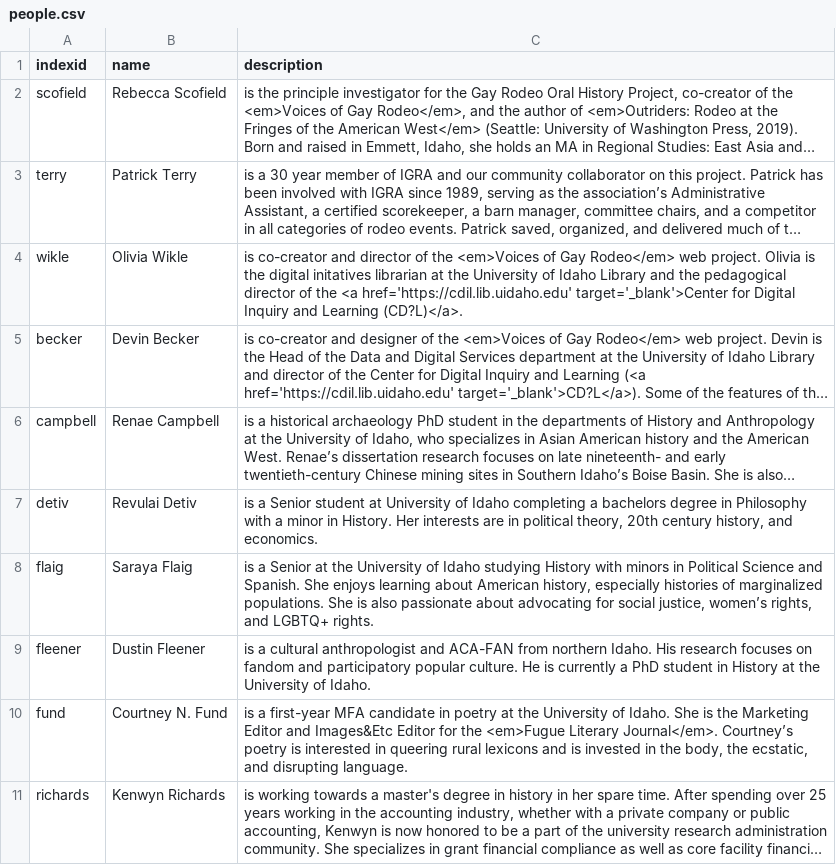
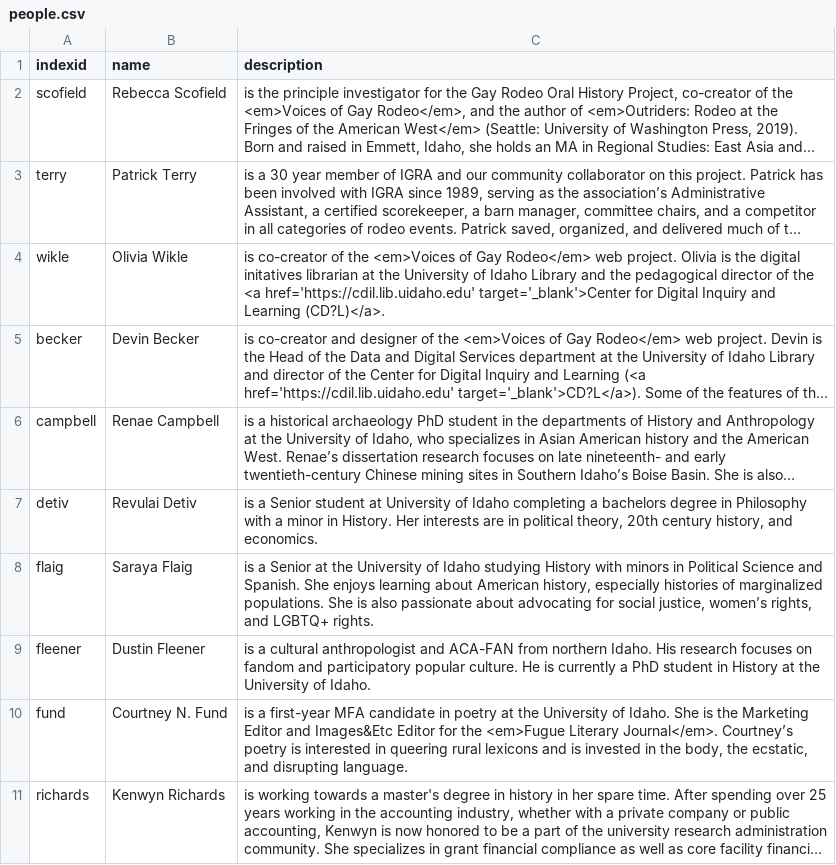
Before and after one commit to thecdil/gayrodeo_dev, a CSV file: _data/people.csv, drawn as a sheet; long unchanged cells end in …; the diff names each change by its address in the sheet, - before the commit and + after, or states it on an @@ line.

Commit message:
some more edits to footer and people

```diff
--- a/_data/people.csv
+++ b/_data/people.csv
-C4 (description): is co-creator and director of the…
+C4 (description): is co-creator of the…
```
Also changed, not shown: 1 other file.
